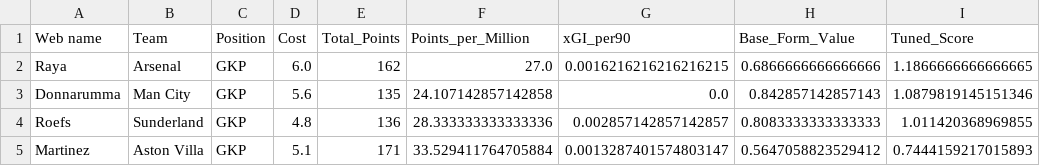
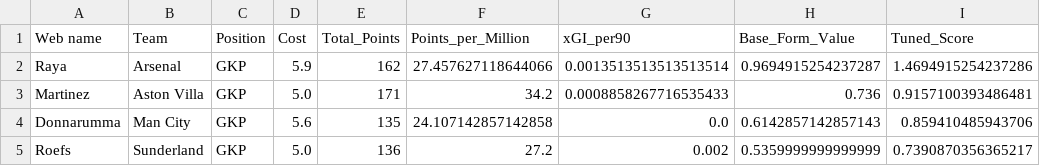
Before and after one commit to Dante777bm/fpl-data-collector, a CSV file: FPL_Data_2025-26/Insights/best_team_goalkeepers.csv, drawn as a sheet.

```diff
--- a/FPL_Data_2025-26/Insights/best_team_goalkeepers.csv
+++ b/FPL_Data_2025-26/Insights/best_team_goalkeepers.csv
@@ -1,5 +1,5 @@
 Web name,Team,Position,Cost,Total_Points,Points_per_Million,xGI_per90,Base_Form_Value,Tuned_Score
-Raya,Arsenal,GKP,6.0,162,27.0,0.0016216216216216215,0.6866666666666666,1.1866666666666665
-Donnarumma,Man City,GKP,5.6,135,24.107142857142858,0.0,0.842857142857143,1.0879819145151346
-Roefs,Sunderland,GKP,4.8,136,28.333333333333336,0.002857142857142857,0.8083333333333333,1.011420368969855
-Martinez,Aston Villa,GKP,5.1,171,33.529411764705884,0.0013287401574803147,0.5647058823529412,0.7444159217015893
+Raya,Arsenal,GKP,5.9,162,27.457627118644066,0.0013513513513513514,0.9694915254237287,1.4694915254237286
+Martinez,Aston Villa,GKP,5.0,171,34.2,0.0008858267716535433,0.736,0.9157100393486481
+Donnarumma,Man City,GKP,5.6,135,24.107142857142858,0.0,0.6142857142857143,0.859410485943706
+Roefs,Sunderland,GKP,5.0,136,27.2,0.002,0.5359999999999999,0.7390870356365217
```
Also changed, not shown: FPL_Data_2025-26/Insights/best_shortlist.csv, FPL_Data_2025-26/Insights/player_model.csv, 6 other files.
